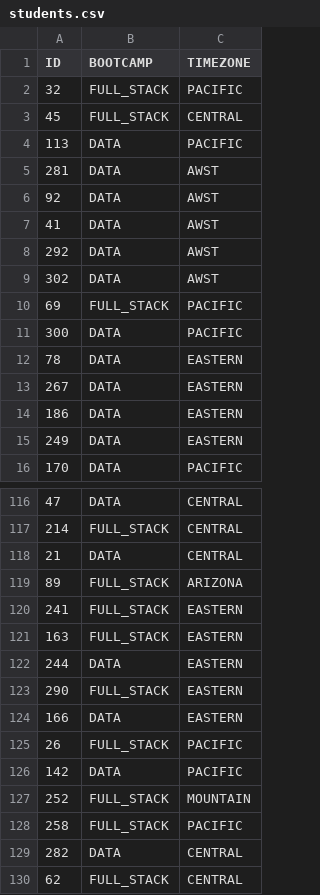
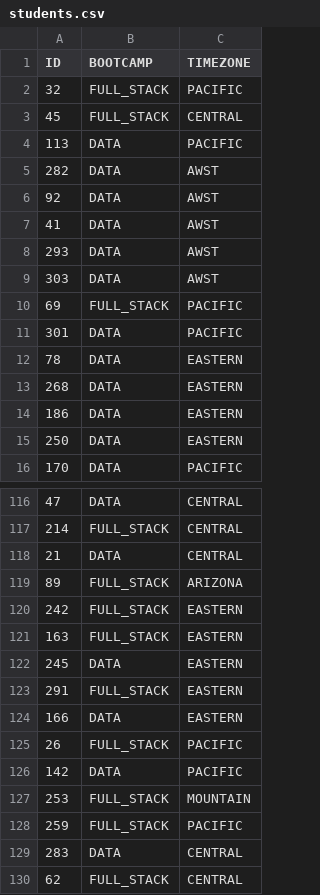
Before and after one commit to de-mark/tutoring_dashboard, a CSV file: src/data/clean/students.csv, drawn as a sheet; only a part is shown, gaps mark what is left out; the diff covers the shown part only.

```diff
--- a/src/data/clean/students.csv
+++ b/src/data/clean/students.csv
@@ -4,13 +4,13 @@ ID,BOOTCAMP,TIMEZONE
 113,DATA,PACIFIC
-281,DATA,AWST
+282,DATA,AWST
 92,DATA,AWST
 41,DATA,AWST
-292,DATA,AWST
-302,DATA,AWST
+293,DATA,AWST
+303,DATA,AWST
 69,FULL_STACK,PACIFIC
-300,DATA,PACIFIC
+301,DATA,PACIFIC
 78,DATA,EASTERN
-267,DATA,EASTERN
+268,DATA,EASTERN
 186,DATA,EASTERN
-249,DATA,EASTERN
+250,DATA,EASTERN
 170,DATA,PACIFIC
@@ -119,6 +119,6 @@ ID,BOOTCAMP,TIMEZONE
 89,FULL_STACK,ARIZONA
-241,FULL_STACK,EASTERN
+242,FULL_STACK,EASTERN
 163,FULL_STACK,EASTERN
-244,DATA,EASTERN
-290,FULL_STACK,EASTERN
+245,DATA,EASTERN
+291,FULL_STACK,EASTERN
 166,DATA,EASTERN
@@ -126,5 +126,5 @@ ID,BOOTCAMP,TIMEZONE
 142,DATA,PACIFIC
-252,FULL_STACK,MOUNTAIN
-258,FULL_STACK,PACIFIC
-282,DATA,CENTRAL
+253,FULL_STACK,MOUNTAIN
+259,FULL_STACK,PACIFIC
+283,DATA,CENTRAL
 62,FULL_STACK,CENTRAL
```
Also changed, not shown: 3 added rows, 2 removed rows and 50 edited cells elsewhere in this file, src/data/clean/sessions.csv, 3 other files.
